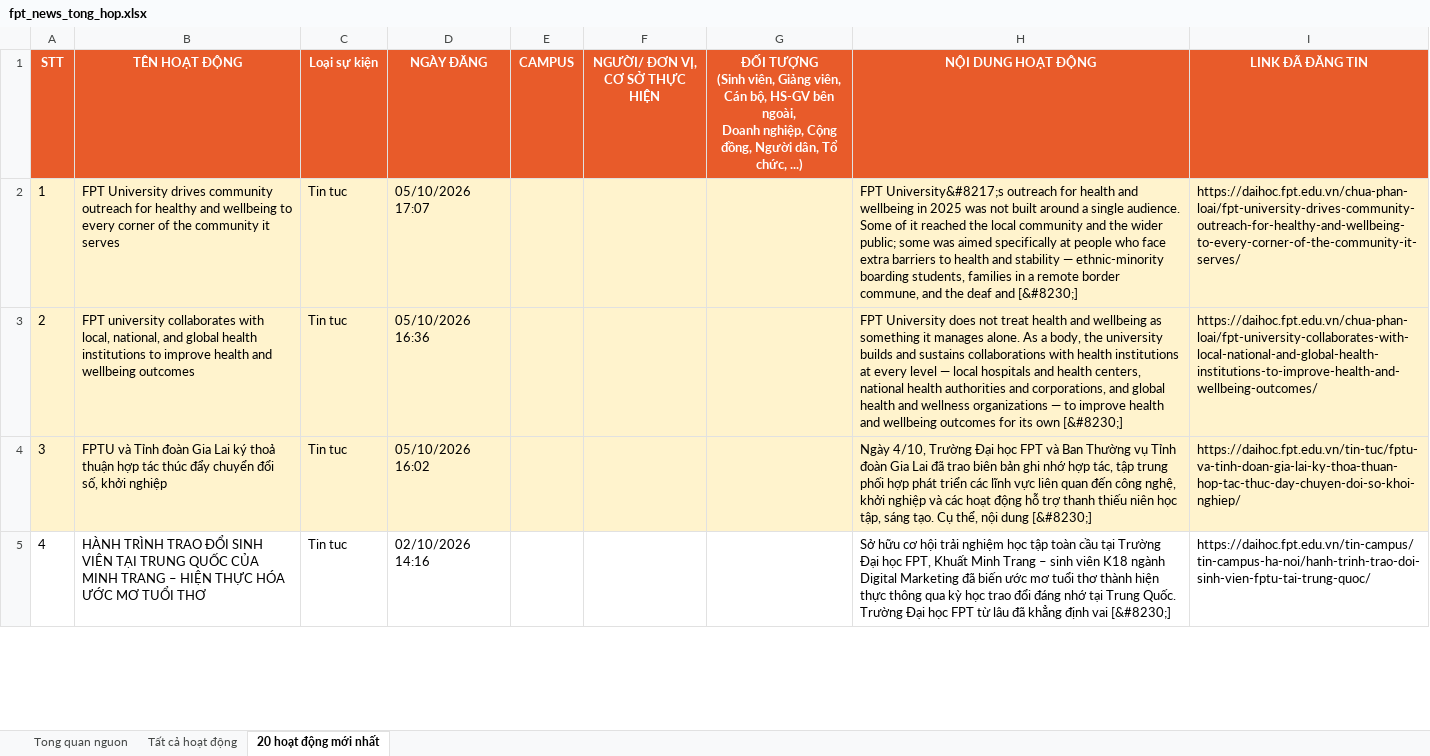
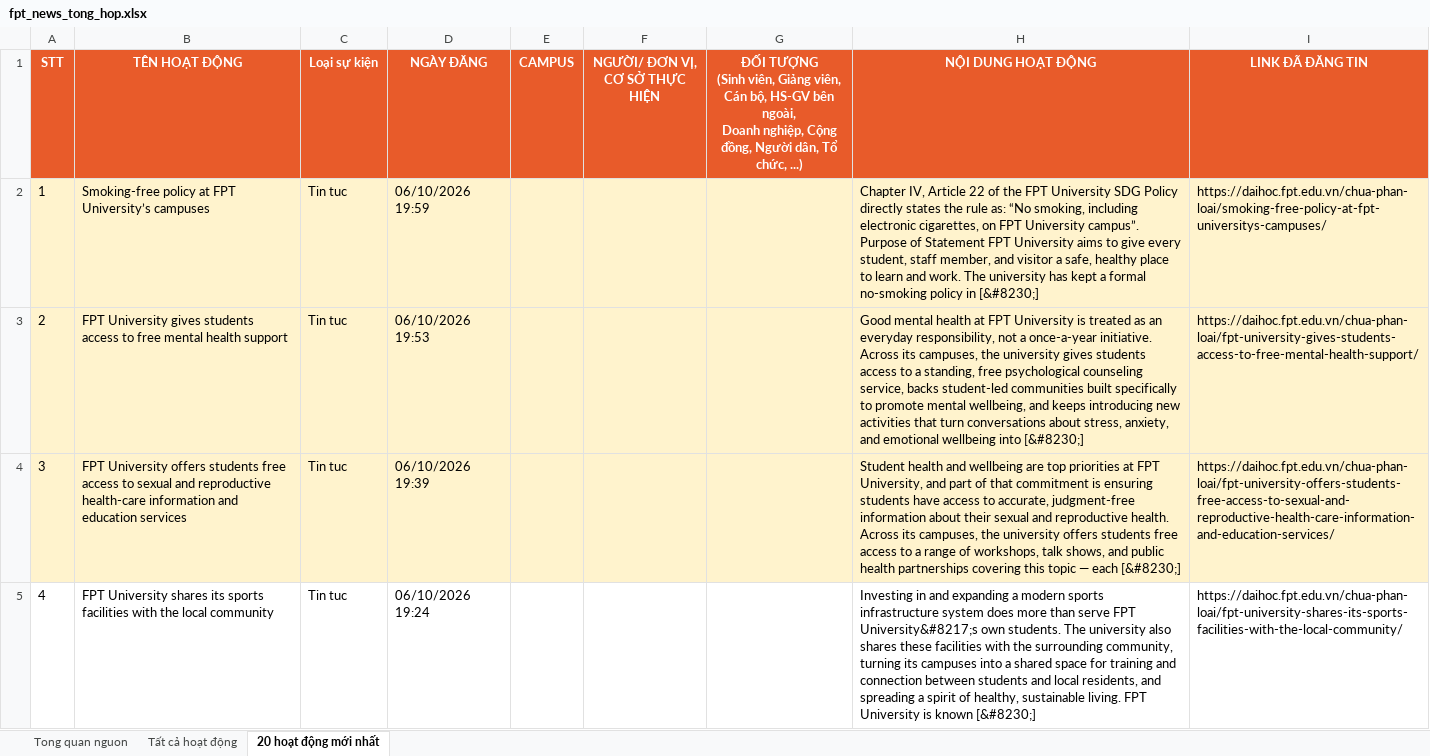
Before and after one commit to tienanh220102-boop/FacebookThing, an Excel workbook: Trang web FPT/fpt_news_tong_hop.xlsx, sheet 20 hoạt động mới nhất, drawn as a sheet; only a part is shown; values as stored, in another font and other column widths than the file's, no borders; the diff covers the shown part only; the diff names each change by its address in the sheet, - before the commit and + after, or states it on an @@ line.

```diff
--- a/Trang web FPT/fpt_news_tong_hop.xlsx (sheet 20 hoạt động mới nhất)
+++ b/Trang web FPT/fpt_news_tong_hop.xlsx (sheet 20 hoạt động mới nhất)
-B2 (TÊN HOẠT ĐỘNG): FPT University drives community outreach for healthy and wellbeing to every corner of the community it serves
+B2 (TÊN HOẠT ĐỘNG): Smoking-free policy at FPT University’s campuses
-D2 (NGÀY ĐĂNG): 05/10/2026 17:07
+D2 (NGÀY ĐĂNG): 06/10/2026 19:59
-H2 (NỘI DUNG HOẠT ĐỘNG): FPT University&#8217;s outreach for health and wellbeing in 2025 was not built around a single audience. Some of it reached the local community and the wider public; some was aimed specifically at people who face extra barriers to health and stability — ethnic-minority boarding students, families in a remote border commune, and the deaf and [&#8230;]
+H2 (NỘI DUNG HOẠT ĐỘNG): Chapter IV, Article 22 of the FPT University SDG Policy directly states the rule as: “No smoking, including electronic cigarettes, on FPT University campus”. Purpose of Statement FPT University aims to give every student, staff member, and visitor a safe, healthy place to learn and work. The university has kept a formal no-smoking policy in [&#8230;]
-I2 (LINK ĐÃ ĐĂNG TIN): https://daihoc.fpt.edu.vn/chua-phan-loai/fpt-university-drives-community-outreach-for-healthy-and-wellbeing-to-every-corner-of-the-community-it-serves/
+I2 (LINK ĐÃ ĐĂNG TIN): https://daihoc.fpt.edu.vn/chua-phan-loai/smoking-free-policy-at-fpt-universitys-campuses/
-B3 (TÊN HOẠT ĐỘNG): FPT university collaborates with local, national, and global health institutions to improve health and wellbeing outcomes
+B3 (TÊN HOẠT ĐỘNG): FPT University gives students access to free mental health support
-D3 (NGÀY ĐĂNG): 05/10/2026 16:36
+D3 (NGÀY ĐĂNG): 06/10/2026 19:53
-H3 (NỘI DUNG HOẠT ĐỘNG): FPT University does not treat health and wellbeing as something it manages alone. As a body, the university builds and sustains collaborations with health institutions at every level — local hospitals and health centers, national health authorities and corporations, and global health and wellness organizations — to improve health and wellbeing outcomes for its own [&#8230;]
+H3 (NỘI DUNG HOẠT ĐỘNG): Good mental health at FPT University is treated as an everyday responsibility, not a once-a-year initiative. Across its campuses, the university gives students access to a standing, free psychological counseling service, backs student-led communities built specifically to promote mental wellbeing, and keeps introducing new activities that turn conversations about stress, anxiety, and emotional wellbeing into [&#8230;]
-I3 (LINK ĐÃ ĐĂNG TIN): https://daihoc.fpt.edu.vn/chua-phan-loai/fpt-university-collaborates-with-local-national-and-global-health-institutions-to-improve-health-and-wellbeing-outcomes/
+I3 (LINK ĐÃ ĐĂNG TIN): https://daihoc.fpt.edu.vn/chua-phan-loai/fpt-university-gives-students-access-to-free-mental-health-support/
-B4 (TÊN HOẠT ĐỘNG): FPTU và Tỉnh đoàn Gia Lai ký thoả thuận hợp tác thúc đẩy chuyển đổi số, khởi nghiệp
+B4 (TÊN HOẠT ĐỘNG): FPT University offers students free access to sexual and reproductive health-care information and education services
-D4 (NGÀY ĐĂNG): 05/10/2026 16:02
+D4 (NGÀY ĐĂNG): 06/10/2026 19:39
-H4 (NỘI DUNG HOẠT ĐỘNG): Ngày 4/10, Trường Đại học FPT và Ban Thường vụ Tỉnh đoàn Gia Lai đã trao biên bản ghi nhớ hợp tác, tập trung phối hợp phát triển các lĩnh vực liên quan đến công nghệ, khởi nghiệp và các hoạt động hỗ trợ thanh thiếu niên học tập, sáng tạo. Cụ thể, nội dung [&#8230;]
+H4 (NỘI DUNG HOẠT ĐỘNG): Student health and wellbeing are top priorities at FPT University, and part of that commitment is ensuring students have access to accurate, judgment-free information about their sexual and reproductive health. Across its campuses, the university offers students free access to a range of workshops, talk shows, and public health partnerships covering this topic — each [&#8230;]
-I4 (LINK ĐÃ ĐĂNG TIN): https://daihoc.fpt.edu.vn/tin-tuc/fptu-va-tinh-doan-gia-lai-ky-thoa-thuan-hop-tac-thuc-day-chuyen-doi-so-khoi-nghiep/
+I4 (LINK ĐÃ ĐĂNG TIN): https://daihoc.fpt.edu.vn/chua-phan-loai/fpt-university-offers-students-free-access-to-sexual-and-reproductive-health-care-information-and-education-services/
-B5 (TÊN HOẠT ĐỘNG): HÀNH TRÌNH TRAO ĐỔI SINH VIÊN TẠI TRUNG QUỐC CỦA MINH TRANG – HIỆN THỰC HÓA ƯỚC MƠ TUỔI THƠ
+B5 (TÊN HOẠT ĐỘNG): FPT University shares its sports facilities with the local community
-D5 (NGÀY ĐĂNG): 02/10/2026 14:16
+D5 (NGÀY ĐĂNG): 06/10/2026 19:24
-H5 (NỘI DUNG HOẠT ĐỘNG): Sở hữu cơ hội trải nghiệm học tập toàn cầu tại Trường Đại học FPT, Khuất Minh Trang – sinh viên K18 ngành Digital Marketing đã biến ước mơ tuổi thơ thành hiện thực thông qua kỳ học trao đổi đáng nhớ tại Trung Quốc. Trường Đại học FPT từ lâu đã khẳng định vai [&#8230;]
+H5 (NỘI DUNG HOẠT ĐỘNG): Investing in and expanding a modern sports infrastructure system does more than serve FPT University&#8217;s own students. The university also shares these facilities with the surrounding community, turning its campuses into a shared space for training and connection between students and local residents, and spreading a spirit of healthy, sustainable living. FPT University is known [&#8230;]
-I5 (LINK ĐÃ ĐĂNG TIN): https://daihoc.fpt.edu.vn/tin-campus/tin-campus-ha-noi/hanh-trinh-trao-doi-sinh-vien-fptu-tai-trung-quoc/
+I5 (LINK ĐÃ ĐĂNG TIN): https://daihoc.fpt.edu.vn/chua-phan-loai/fpt-university-shares-its-sports-facilities-with-the-local-community/
```
Also changed, not shown: 66 edited cells elsewhere in this sheet, sheet Tất cả hoạt động, sheet Tong quan nguon, 3 other files.
